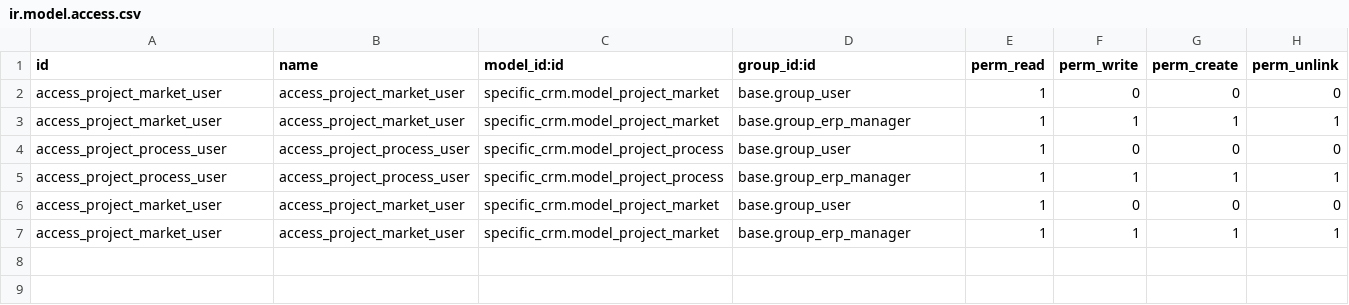
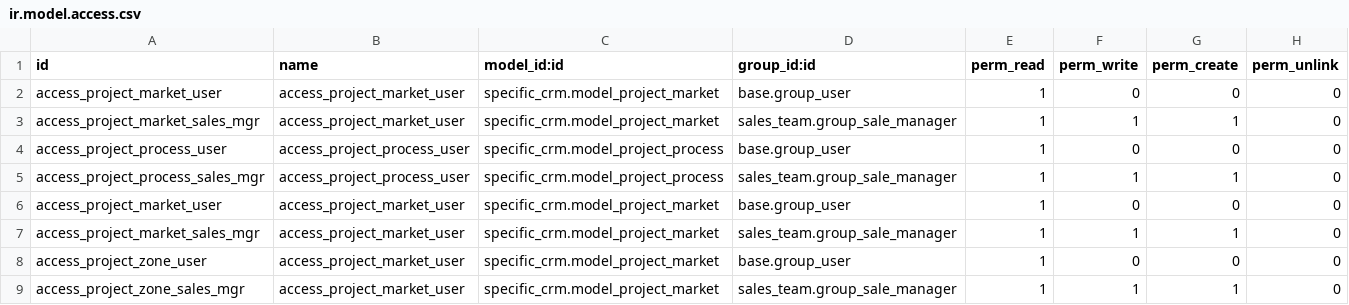
Before and after one commit to camptocamp/hr, a CSV file: odoo/local-src/specific_crm/security/ir.model.access.csv, drawn as a sheet.

Commit message:
fix specific_crm ACLs
BSRTL-157

```diff
--- a/odoo/local-src/specific_crm/security/ir.model.access.csv
+++ b/odoo/local-src/specific_crm/security/ir.model.access.csv
@@ -2,6 +2,8 @@ id,name,model_id:id,group_id:id,perm_read,perm_write,perm_create,perm_unlink
 access_project_market_user,access_project_market_user,specific_crm.model_project_market,base.group_user,1,0,0,0
-access_project_market_user,access_project_market_user,specific_crm.model_project_market,base.group_erp_manager,1,1,1,1
+access_project_market_sales_mgr,access_project_market_user,specific_crm.model_project_market,sales_team.group_sale_manager,1,1,1,0
 access_project_process_user,access_project_process_user,specific_crm.model_project_process,base.group_user,1,0,0,0
-access_project_process_user,access_project_process_user,specific_crm.model_project_process,base.group_erp_manager,1,1,1,1
+access_project_process_sales_mgr,access_project_process_user,specific_crm.model_project_process,sales_team.group_sale_manager,1,1,1,0
 access_project_market_user,access_project_market_user,specific_crm.model_project_market,base.group_user,1,0,0,0
-access_project_market_user,access_project_market_user,specific_crm.model_project_market,base.group_erp_manager,1,1,1,1
+access_project_market_sales_mgr,access_project_market_user,specific_crm.model_project_market,sales_team.group_sale_manager,1,1,1,0
+access_project_zone_user,access_project_market_user,specific_crm.model_project_market,base.group_user,1,0,0,0
+access_project_zone_sales_mgr,access_project_market_user,specific_crm.model_project_market,sales_team.group_sale_manager,1,1,1,0
```
